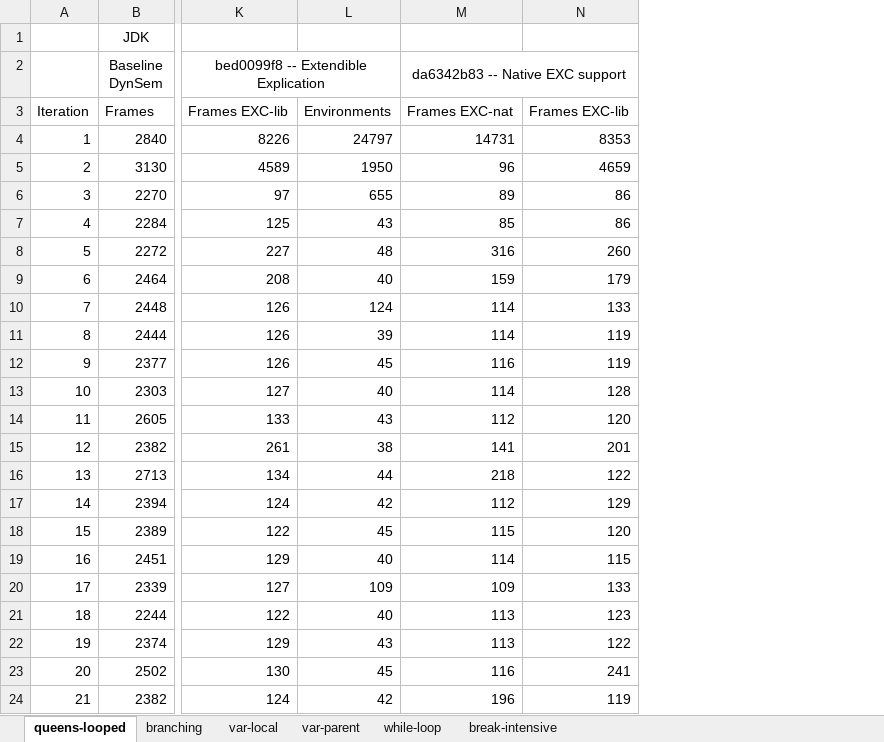
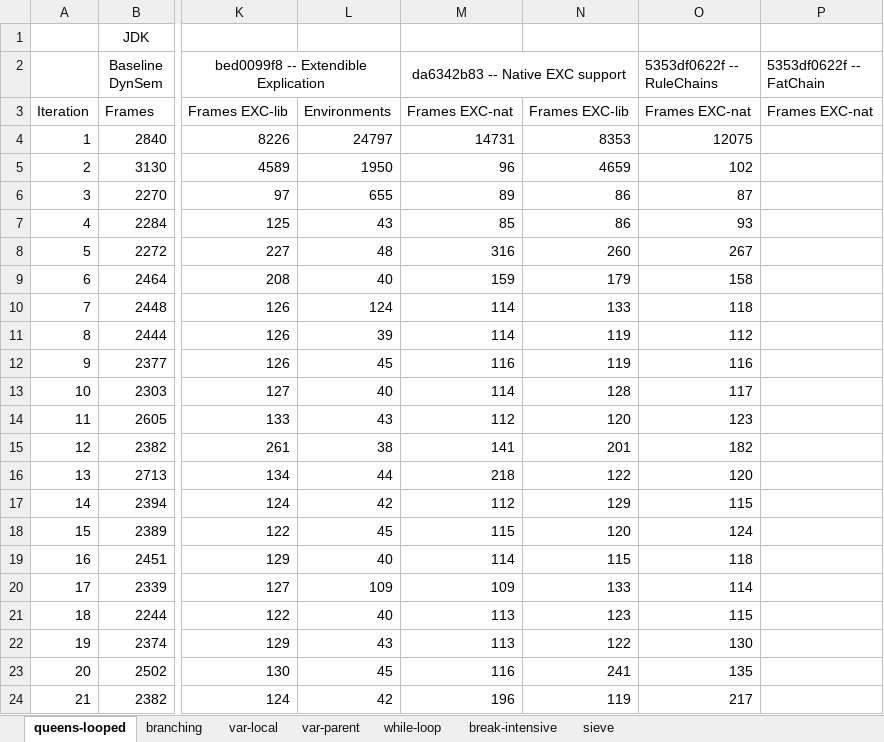
Before and after one commit to MetaBorgCube/metaborg-tiger, an Excel workbook: org.metaborg.lang.tiger.example/microbenchmarks/timings.xlsx, sheet queens-looped, drawn as a sheet; only a part is shown, gaps mark what is left out; values as stored, in another font and other column widths than the file's, no borders; charts and pictures not drawn; the diff names each change by its address in the sheet, - before the commit and + after, or states it on an @@ line.

```diff
--- a/org.metaborg.lang.tiger.example/microbenchmarks/timings.xlsx (sheet queens-looped)
+++ b/org.metaborg.lang.tiger.example/microbenchmarks/timings.xlsx (sheet queens-looped)
+sheet tab: sieve
+column O (5353df0622f -- RuleChains), rows 3-24: Frames EXC-nat | 12075 | 102 | 87 | 93 | 267 | 158 | 118 | 112 | 116 | 117 | 123 | 182 | 120 | 115 | 124 | 118 | 114 | 115 | 130 | 135 | 217
+column P (5353df0622f -- FatChain), row 3: Frames EXC-nat
```
Also changed, not shown: sheet break-intensive, sheet var-local, sheet var-parent, sheet while-loop, sheet branching, charts or pictures, 1 other file.
